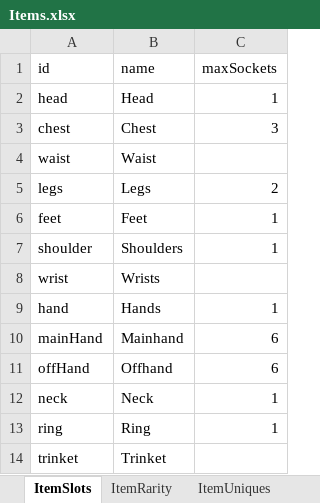
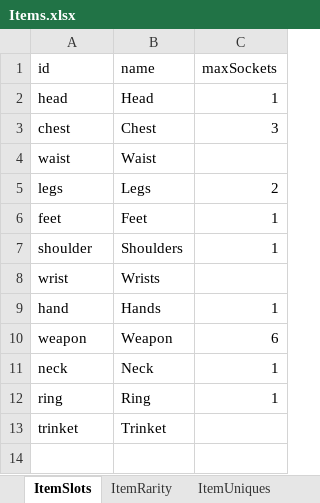
Before and after one commit to Craiel/EndlessBattleFC, an Excel workbook: data/content/Items.xlsx, sheet ItemSlots, drawn as a sheet; values as stored, in another font and other column widths than the file's, no borders; removed rows and columns are numbered as before the commit, all else as after; the diff names each change by its address in the sheet, - before the commit and + after, or states it on an @@ line.

Commit message:
Item Generation and Code Cleanup

```diff
--- a/data/content/Items.xlsx (sheet ItemSlots)
+++ b/data/content/Items.xlsx (sheet ItemSlots)
-row 10: mainHand | Mainhand | 6
-row 11: offHand | Offhand | 6
+row 10: weapon | Weapon | 6
```
Also changed, not shown: sheet ItemUniques, other sheet tabs, 36 other files.
